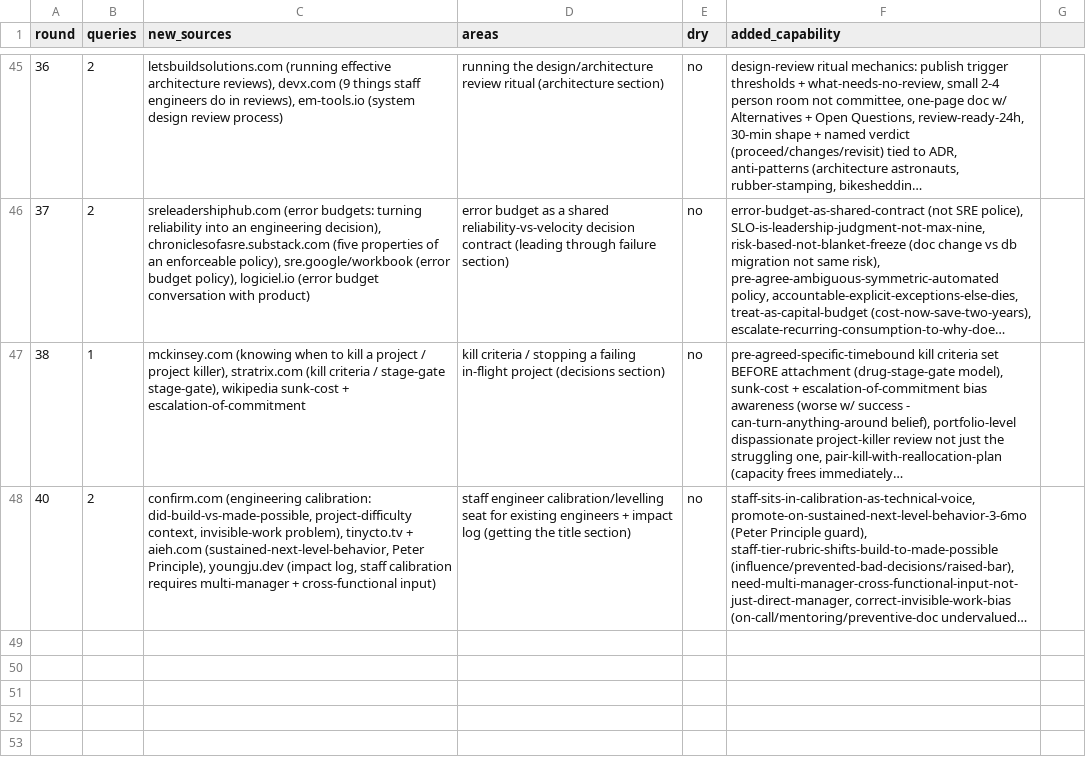
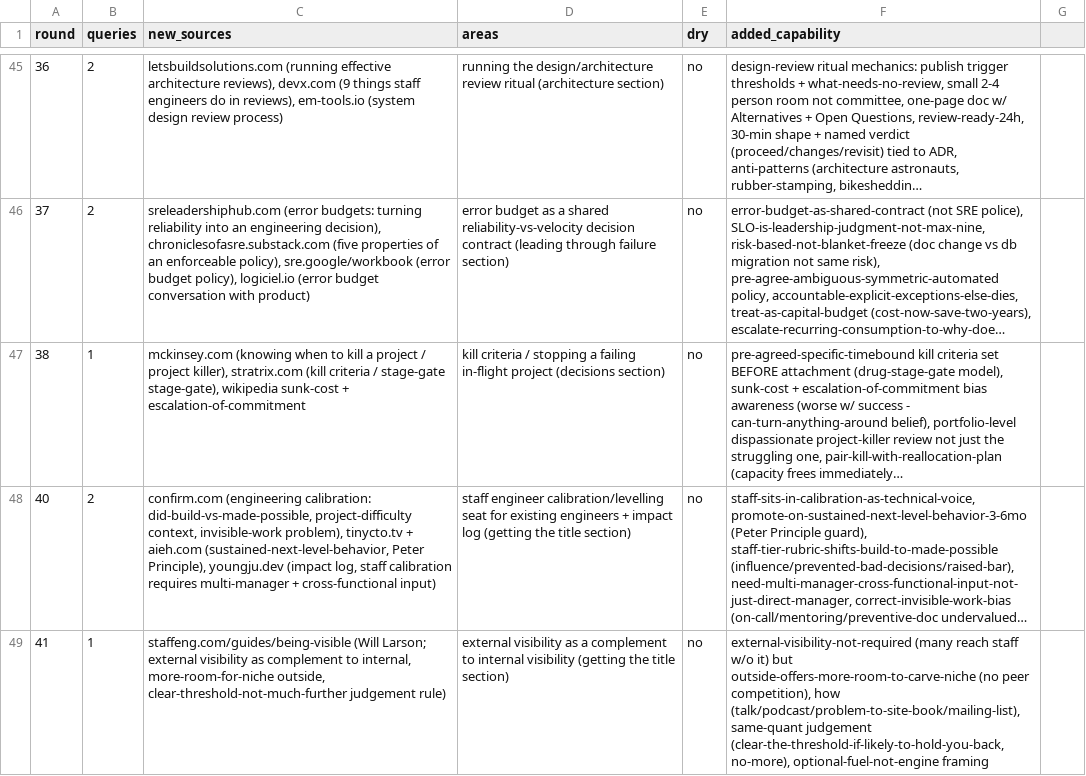
Before and after one commit to archit15singh/archit15singh.github.io, a TSV file: .enrich-loop/ledger.tsv, drawn as a sheet; only a part is shown, gaps mark what is left out; long unchanged cells end in …; the diff names each change by its address in the sheet, - before the commit and + after, or states it on an @@ line.

Commit message:
Staff+ enrichment R41: add external visibility as an optional complement to internal visibility (clear niche outside, clear-the-threshold judgement, optional fuel not engine)

```diff
--- a/.enrich-loop/ledger.tsv
+++ b/.enrich-loop/ledger.tsv
+row 49: 41 | 1 | staffeng.com/guides/being-visible (Will Larson; external visibility as complement to internal, more-room-for-niche outside, clear-threshold-not-much-further judgement rule) | external visibility as a complement to internal visibility (getting the title section) | no | external-visibility-not-required (many reach staff w/o it) but outside-offers-more-room-to-carve-niche (no peer competition), how (talk/podcast/problem-to-site-book/mailing-list), same-quant judgement (clear-the-threshold-if-likely-to-hold-you-back, no-more), optional-fuel-not-engine framing
```
Also changed, not shown: 1 other file.
